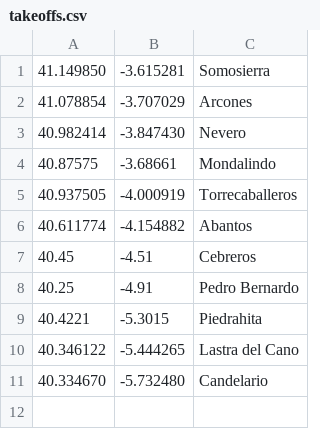
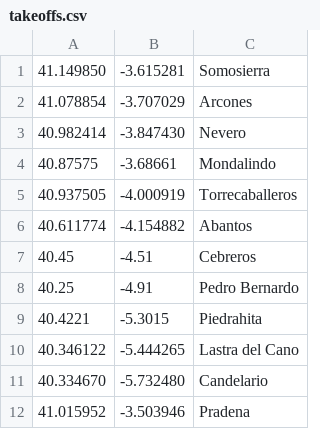
Before and after one commit to B4dWo1f/RASPlots, a CSV file: takeoffs.csv, drawn as a sheet.

Commit message:
update cities and takeoffs

```diff
--- a/takeoffs.csv
+++ b/takeoffs.csv
@@ -11 +11,2 @@
 40.334670,-5.732480,Candelario
+41.015952,-3.503946,Pradena
```
Also changed, not shown: cities.csv, 1 other file.
